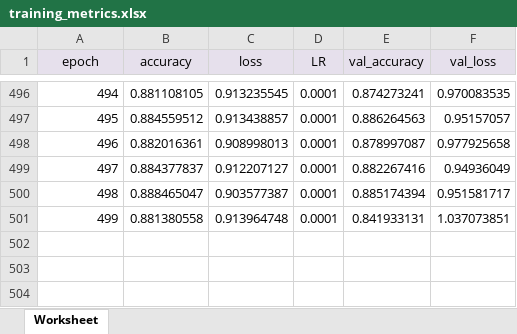
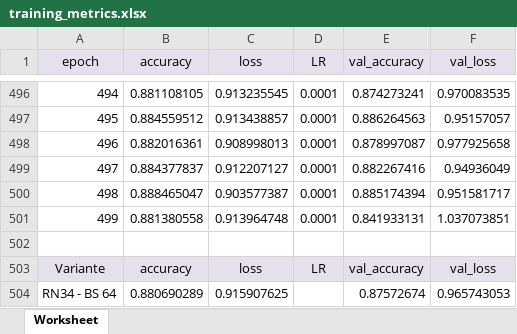
Before and after one commit to Marcio-Salmazo/Projeto-Classificadores, an Excel workbook: Project_CNN/Main/Results/Experimento 9 - ResNet/training_metrics.xlsx, sheet Worksheet, drawn as a sheet; only a part is shown, gaps mark what is left out; values as stored, in another font and other column widths than the file's, no borders; charts and pictures not drawn; the diff names each change by its address in the sheet, - before the commit and + after, or states it on an @@ line.

```diff
--- a/Project_CNN/Main/Results/Experimento 9 - ResNet/training_metrics.xlsx (sheet Worksheet)
+++ b/Project_CNN/Main/Results/Experimento 9 - ResNet/training_metrics.xlsx (sheet Worksheet)
+row 502: (empty)
+row 503: Variante | accuracy | loss | LR | val_accuracy | val_loss
+row 504: RN34 - BS 64 | 0.880690289 | 0.915907625 |  | 0.87572674 | 0.965743053
```
Also changed, not shown: Project_CNN/Main/Results/Experimento 14 - ResNet/training_metrics.xlsx, Project_CNN/Main/Results/Experimento 7 - ResNet/training_metrics.xlsx, 21 other files.
